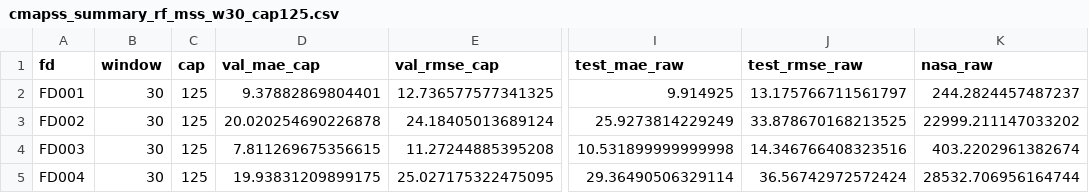
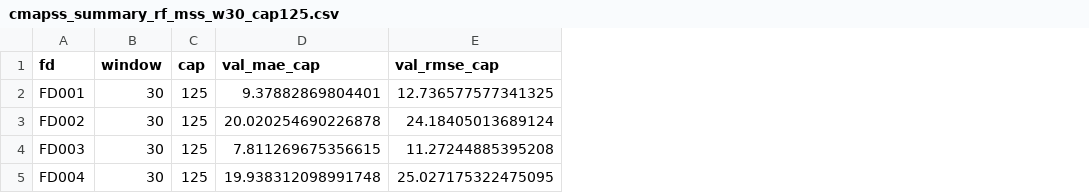
Before and after one commit to NikitaMarshchonok/Predictive-Maintenance, a CSV file: reports/cmapss_summary_rf_mss_w30_cap125.csv, drawn as a sheet; only a part is shown, gaps mark what is left out; the diff names each change by its address in the sheet, - before the commit and + after, or states it on an @@ line.

```diff
--- a/reports/cmapss_summary_rf_mss_w30_cap125.csv
+++ b/reports/cmapss_summary_rf_mss_w30_cap125.csv
-column I (test_mae_raw), rows 2-5: 9.914925 | 25.9273814229249 | 10.531899999999998 | 29.36490506329114
-column J (test_rmse_raw), rows 2-5: 13.175766711561797 | 33.878670168213525 | 14.346766408323516 | 36.56742972572424
-column K (nasa_raw), rows 2-5: 244.2824457487237 | 22999.211147033202 | 403.2202961382674 | 28532.706956164744
-D5 (val_mae_cap): 19.93831209899175
+D5 (val_mae_cap): 19.938312098991748
```
Also changed, not shown: 3 other files.
